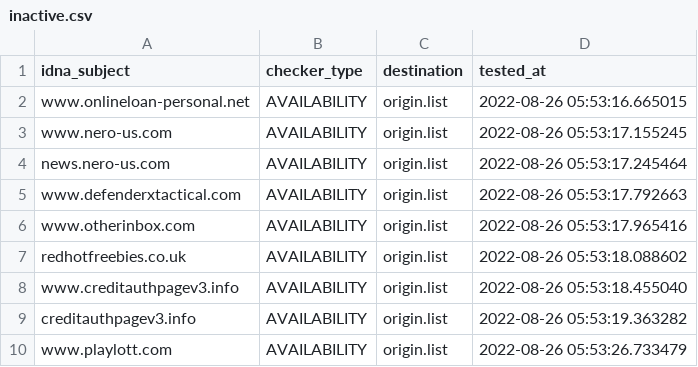
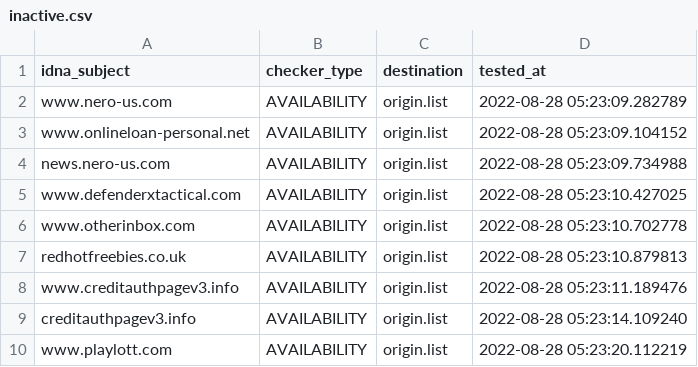
Before and after one commit to dead-hosts/add.Spam_git_FadeMind, a CSV file: .pyfunceble/inactive.csv, drawn as a sheet.

```diff
--- a/.pyfunceble/inactive.csv
+++ b/.pyfunceble/inactive.csv
@@ -1,10 +1,10 @@
 idna_subject,checker_type,destination,tested_at
-www.onlineloan-personal.net,AVAILABILITY,origin.list,2022-08-26 05:53:16.665015
-www.nero-us.com,AVAILABILITY,origin.list,2022-08-26 05:53:17.155245
-news.nero-us.com,AVAILABILITY,origin.list,2022-08-26 05:53:17.245464
-www.defenderxtactical.com,AVAILABILITY,origin.list,2022-08-26 05:53:17.792663
-www.otherinbox.com,AVAILABILITY,origin.list,2022-08-26 05:53:17.965416
-redhotfreebies.co.uk,AVAILABILITY,origin.list,2022-08-26 05:53:18.088602
-www.creditauthpagev3.info,AVAILABILITY,origin.list,2022-08-26 05:53:18.455040
-creditauthpagev3.info,AVAILABILITY,origin.list,2022-08-26 05:53:19.363282
-www.playlott.com,AVAILABILITY,origin.list,2022-08-26 05:53:26.733479
+www.nero-us.com,AVAILABILITY,origin.list,2022-08-28 05:23:09.282789
+www.onlineloan-personal.net,AVAILABILITY,origin.list,2022-08-28 05:23:09.104152
+news.nero-us.com,AVAILABILITY,origin.list,2022-08-28 05:23:09.734988
+www.defenderxtactical.com,AVAILABILITY,origin.list,2022-08-28 05:23:10.427025
+www.otherinbox.com,AVAILABILITY,origin.list,2022-08-28 05:23:10.702778
+redhotfreebies.co.uk,AVAILABILITY,origin.list,2022-08-28 05:23:10.879813
+www.creditauthpagev3.info,AVAILABILITY,origin.list,2022-08-28 05:23:11.189476
+creditauthpagev3.info,AVAILABILITY,origin.list,2022-08-28 05:23:14.109240
+www.playlott.com,AVAILABILITY,origin.list,2022-08-28 05:23:20.112219
```
Also changed, not shown: 12 other files.
